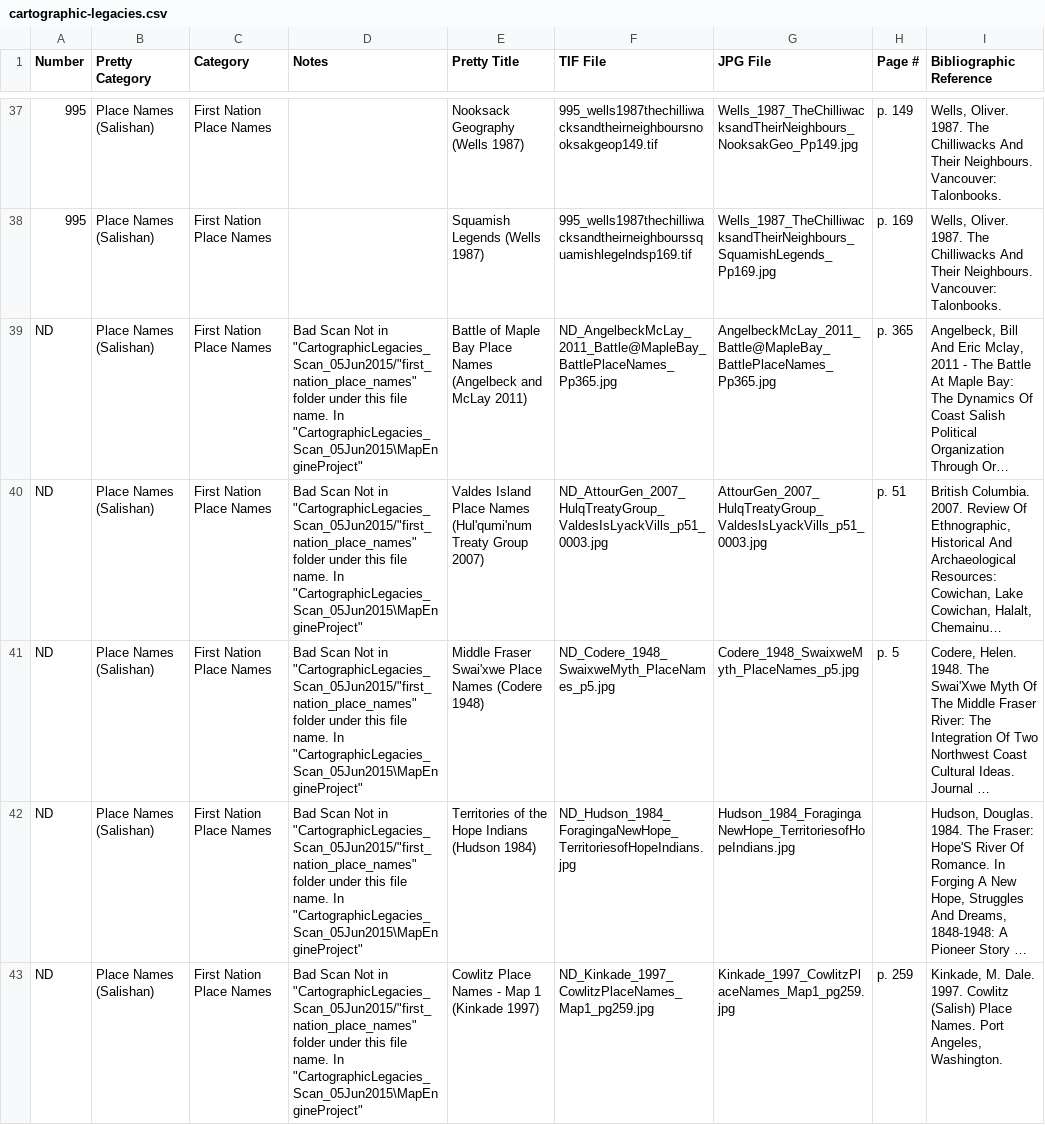
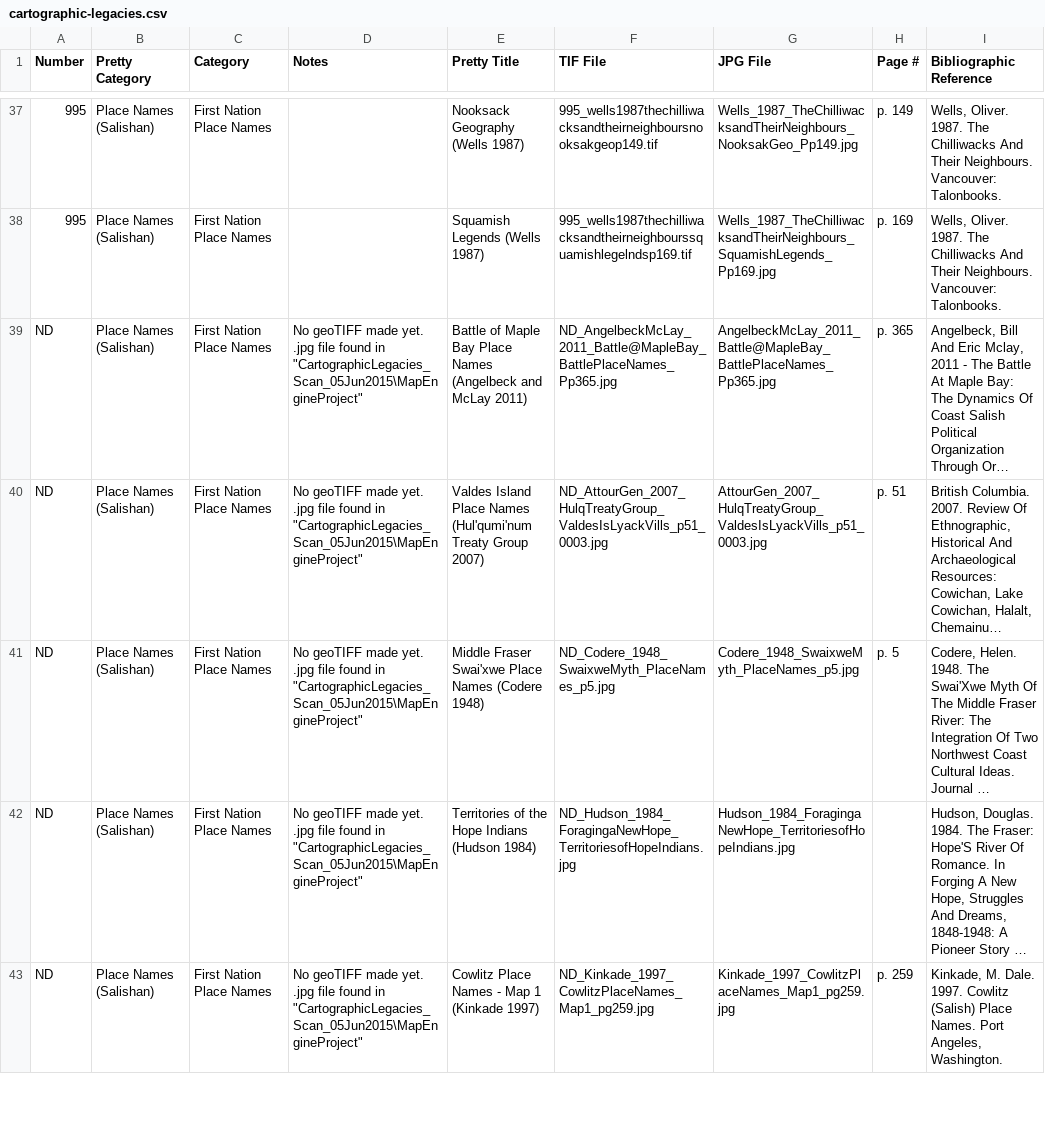
Before and after one commit to UVicEthnographicMapping/thom-viewer, a CSV file: cartographic-legacies.csv, drawn as a sheet; only a part is shown, gaps mark what is left out; long unchanged cells end in …; the diff covers the shown part only; the diff names each change by its address in the sheet, - before the commit and + after, or states it on an @@ line.

```diff
--- a/cartographic-legacies.csv
+++ b/cartographic-legacies.csv
-D39:D43 (Notes): Bad Scan Not in "CartographicLegacies_Scan_05Jun2015/"first_nation_place_names" folder under this file name. In "CartographicLegacies_Scan_05Jun2015\MapEngineProject"
+D39:D43 (Notes): No geoTIFF made yet. .jpg file found in "CartographicLegacies_Scan_05Jun2015\MapEngineProject"
```
Also changed, not shown: 1 added row, 1 removed row and 58 edited cells elsewhere in this file, categories.csv, 2 other files.
